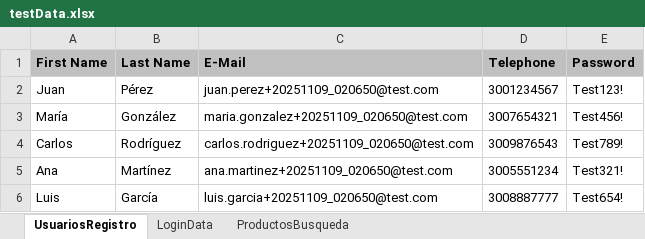
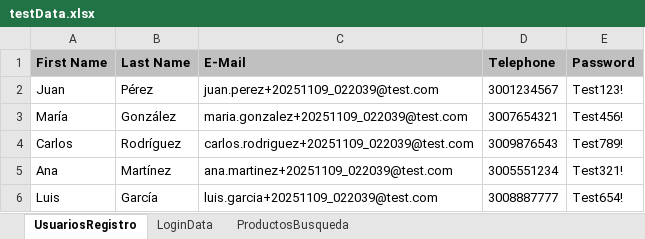
Before and after one commit to xsebastv/Automatizacion-Pruebas-Calidad, an Excel workbook: src/main/resources/testData.xlsx, sheet UsuariosRegistro, drawn as a sheet; values as stored, in another font and other column widths than the file's, no borders; the diff names each change by its address in the sheet, - before the commit and + after, or states it on an @@ line.

```diff
--- a/src/main/resources/testData.xlsx (sheet UsuariosRegistro)
+++ b/src/main/resources/testData.xlsx (sheet UsuariosRegistro)
-C2 (E-Mail): juan.perez+20251109_020650@test.com
+C2 (E-Mail): juan.perez+20251109_022039@test.com
-C3 (E-Mail): maria.gonzalez+20251109_020650@test.com
+C3 (E-Mail): maria.gonzalez+20251109_022039@test.com
-C4 (E-Mail): carlos.rodriguez+20251109_020650@test.com
+C4 (E-Mail): carlos.rodriguez+20251109_022039@test.com
-C5 (E-Mail): ana.martinez+20251109_020650@test.com
+C5 (E-Mail): ana.martinez+20251109_022039@test.com
-C6 (E-Mail): luis.garcia+20251109_020650@test.com
+C6 (E-Mail): luis.garcia+20251109_022039@test.com
```
Also changed, not shown: sheet LoginData, target/classes/testData.xlsx, 8 other files.
